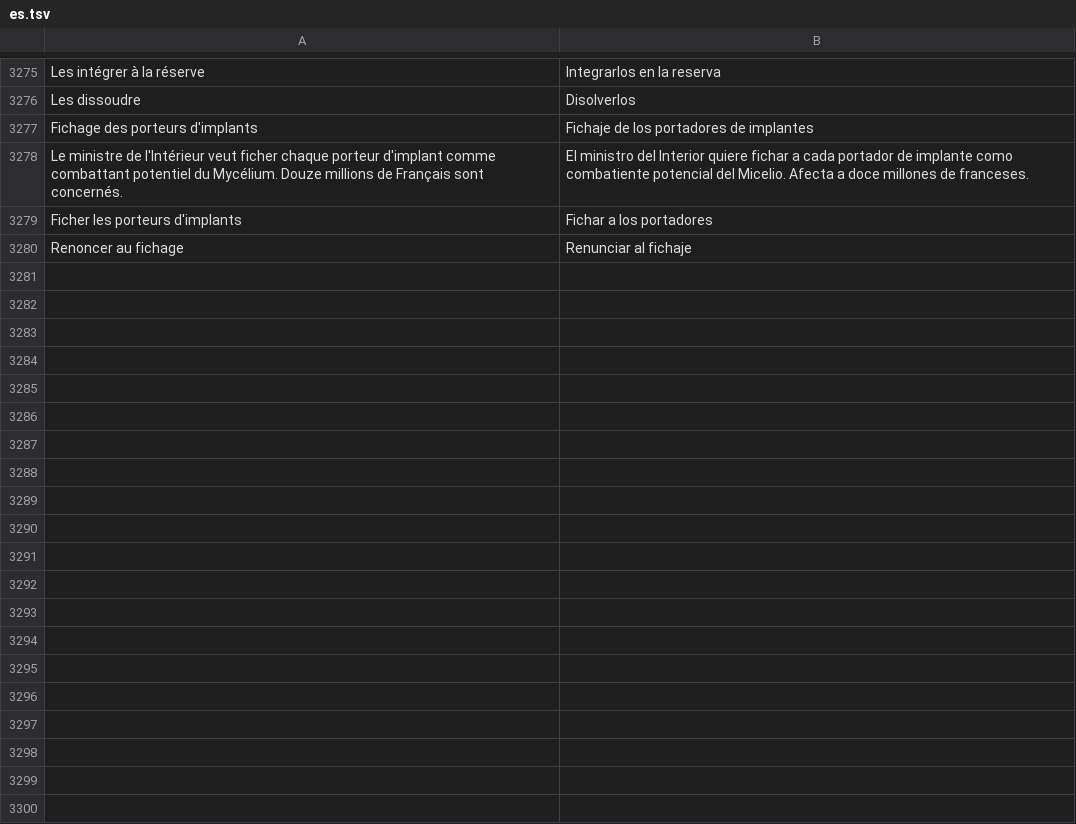
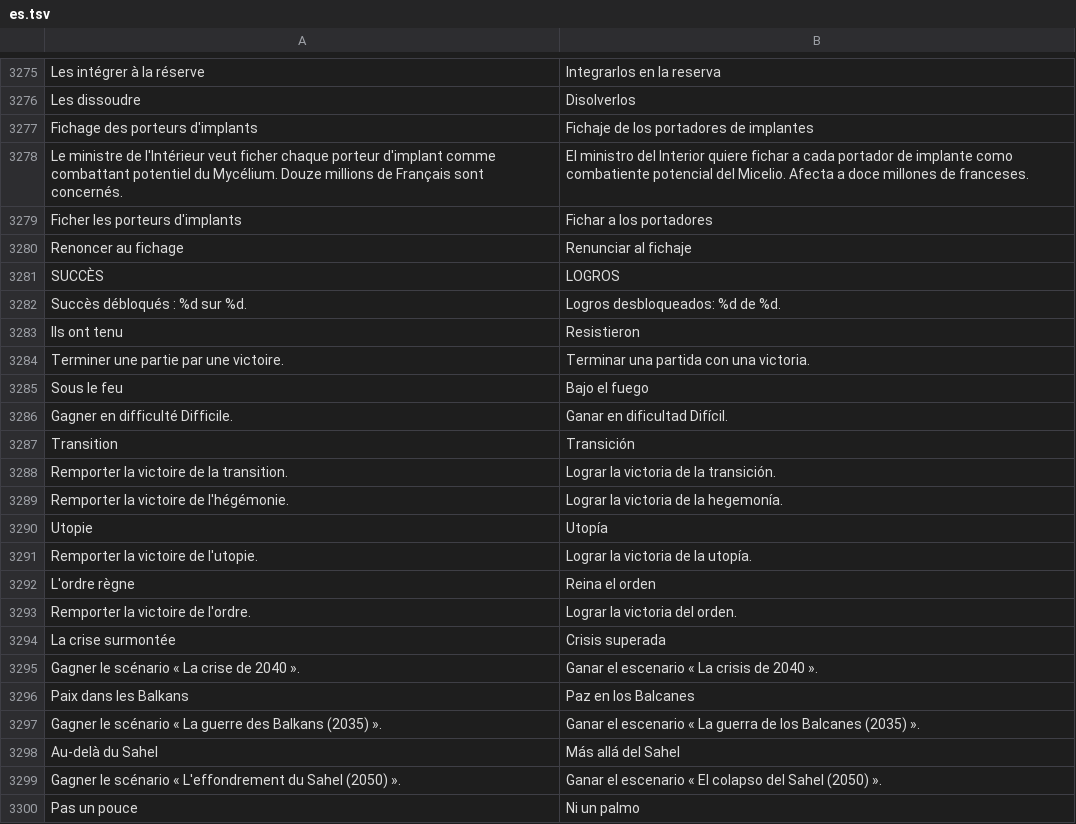
Before and after one commit to wakadu13/RobotAdventure, a TSV file: tools/lang/es.tsv, drawn as a sheet; only a part is shown, gaps mark what is left out; the diff covers the shown part only; the diff names each change by its address in the sheet, - before the commit and + after, or states it on an @@ line.

```diff
--- a/tools/lang/es.tsv
+++ b/tools/lang/es.tsv
+row 3281: SUCCÈS | LOGROS
+row 3282: Succès débloqués : %d sur %d. | Logros desbloqueados: %d de %d.
+row 3283: Ils ont tenu | Resistieron
+row 3284: Terminer une partie par une victoire. | Terminar una partida con una victoria.
+row 3285: Sous le feu | Bajo el fuego
+row 3286: Gagner en difficulté Difficile. | Ganar en dificultad Difícil.
+row 3287: Transition | Transición
+row 3288: Remporter la victoire de la transition. | Lograr la victoria de la transición.
+row 3289: Remporter la victoire de l'hégémonie. | Lograr la victoria de la hegemonía.
+row 3290: Utopie | Utopía
+row 3291: Remporter la victoire de l'utopie. | Lograr la victoria de la utopía.
+row 3292: L'ordre règne | Reina el orden
+row 3293: Remporter la victoire de l'ordre. | Lograr la victoria del orden.
+row 3294: La crise surmontée | Crisis superada
+row 3295: Gagner le scénario « La crise de 2040 ». | Ganar el escenario « La crisis de 2040 ».
+row 3296: Paix dans les Balkans | Paz en los Balcanes
+row 3297: Gagner le scénario « La guerre des Balkans (2035) ». | Ganar el escenario « La guerra de los Balcanes (2035) ».
+row 3298: Au-delà du Sahel | Más allá del Sahel
+row 3299: Gagner le scénario « L'effondrement du Sahel (2050) ». | Ganar el escenario « El colapso del Sahel (2050) ».
+row 3300: Pas un pouce | Ni un palmo
```
Also changed, not shown: 20 added rows elsewhere in this file, tools/lang/de.tsv, tools/lang/en.tsv, 18 other files.
